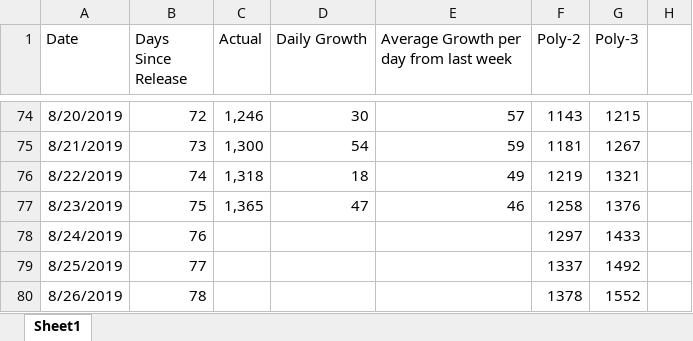
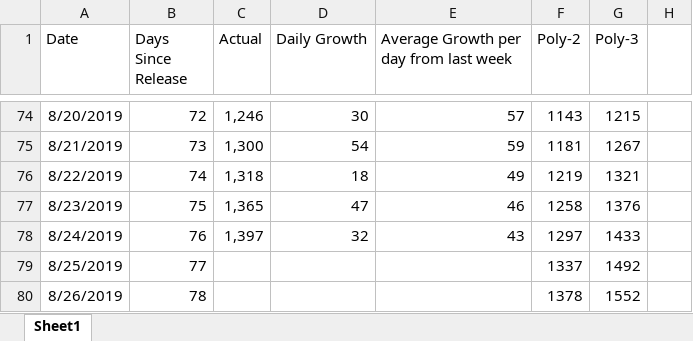
Before and after one commit to westonsfiala/CustomDiceRoller, an Excel workbook: InstallTracker.xlsx, sheet Sheet1, drawn as a sheet; only a part is shown, gaps mark what is left out; values as stored, in another font and other column widths than the file's, no borders; charts and pictures and conditional formats not drawn; the diff names each change by its address in the sheet, - before the commit and + after, or states it on an @@ line.

```diff
--- a/InstallTracker.xlsx (sheet Sheet1)
+++ b/InstallTracker.xlsx (sheet Sheet1)
-C78 (Actual): (empty)
+C78 (Actual): 1,397
-D78 (Daily Growth): (empty)
+D78 (Daily Growth): 32
-E78: (empty)
+E78: 43
```
Also changed, not shown: charts or pictures, Feature_Tracker.xlsx, 12 other files.
